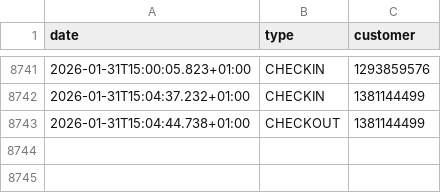
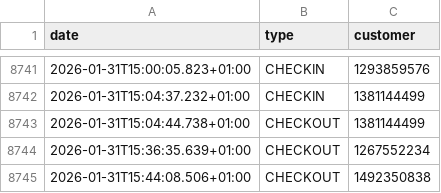
Before and after one commit to yannbertrand/orange-bleue-attendance-prediction, a CSV file: data/raw-attendance.csv, drawn as a sheet; only a part is shown, gaps mark what is left out.

```diff
--- a/data/raw-attendance.csv
+++ b/data/raw-attendance.csv
@@ -8743 +8743,3 @@ date,type,customer
 2026-01-31T15:04:44.738+01:00,CHECKOUT,1381144499
+2026-01-31T15:36:35.639+01:00,CHECKOUT,1267552234
+2026-01-31T15:44:08.506+01:00,CHECKOUT,1492350838
```
